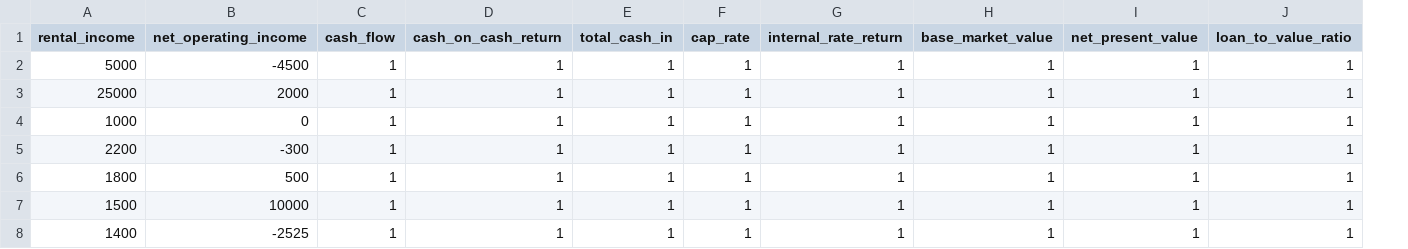
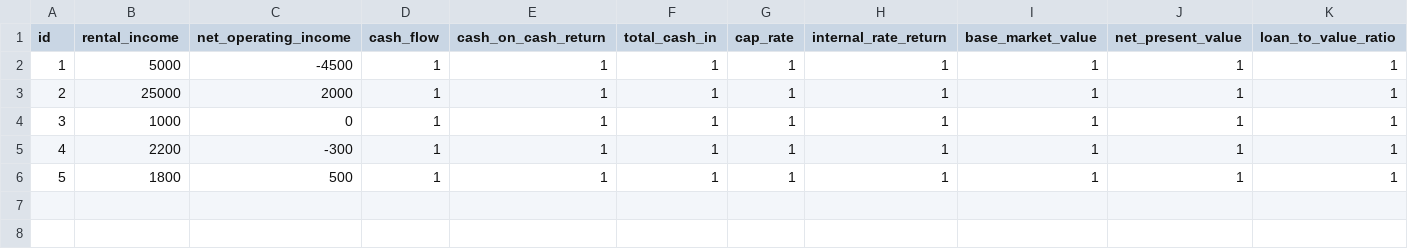
Before and after one commit to codingwatermelon/react-node-token-poc, a CSV file: DB/data_files/PropertiesFinancialDetails-Table 1.csv, drawn as a sheet; only a part is shown; removed rows and columns are numbered as before the commit, all else as after; rows hold the shown columns only; the diff names each change by its address in the sheet, - before the commit and + after, or states it on an @@ line.

```diff
--- a/DB/data_files/PropertiesFinancialDetails-Table 1.csv
+++ b/DB/data_files/PropertiesFinancialDetails-Table 1.csv
+column A (id), rows 2-6: 1 | 2 | 3 | 4 | 5
-row 7: 1500 | 10000 | 1 | 1 | 1 | 1 | 1 | 1 | 1 | 1
-row 8: 1400 | -2525 | 1 | 1 | 1 | 1 | 1 | 1 | 1 | 1
```
Also changed, not shown: DB/data_files/PropertiesGeneralDetails-Table 1.csv, 1 other file.
